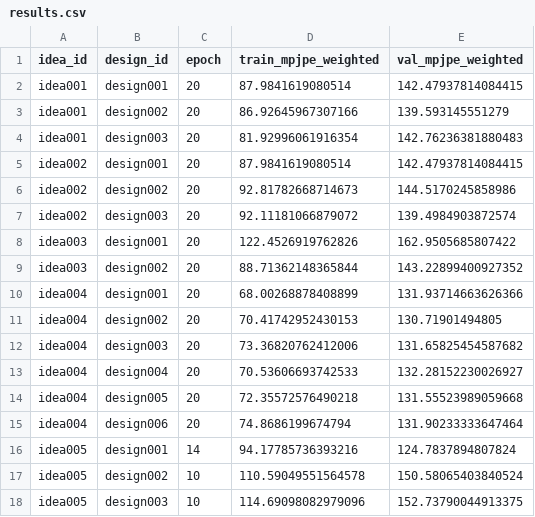
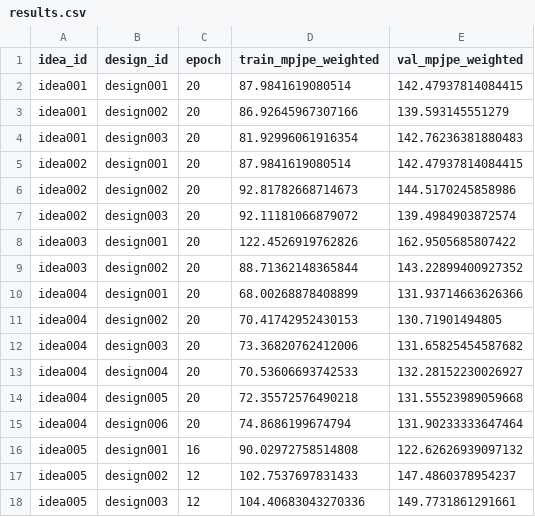
Before and after one commit to yanghangAI/autosapiens, a CSV file: results.csv, drawn as a sheet.

Commit message:
Auto-commit results [2026-04-08 06:01:46 UTC]

```diff
--- a/results.csv
+++ b/results.csv
@@ -15,4 +15,4 @@ idea004,design005,20,72.35572576490218,131.55523989059668
 idea004,design006,20,74.8686199674794,131.90233333647464
-idea005,design001,14,94.17785736393216,124.7837894807824
-idea005,design002,10,110.59049551564578,150.58065403840524
-idea005,design003,10,114.69098082979096,152.73790044913375
+idea005,design001,16,90.02972758514808,122.62626939097132
+idea005,design002,12,102.7537697831433,147.4860378954237
+idea005,design003,12,104.40683043270336,149.7731861291661
```
Also changed, not shown: runs/idea005/design001/metrics.csv, runs/idea005/design002/metrics.csv, 7 other files.
